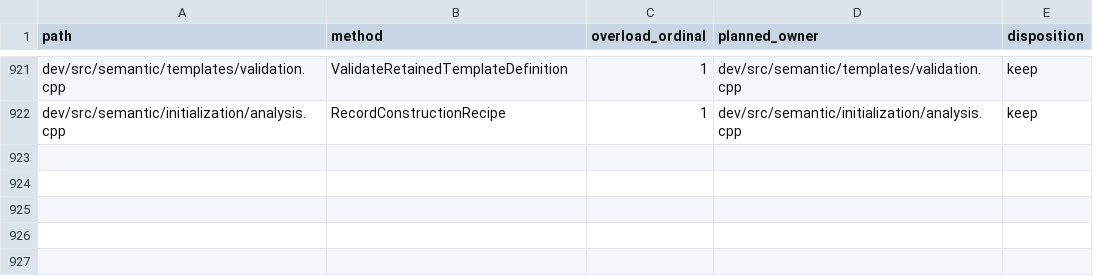
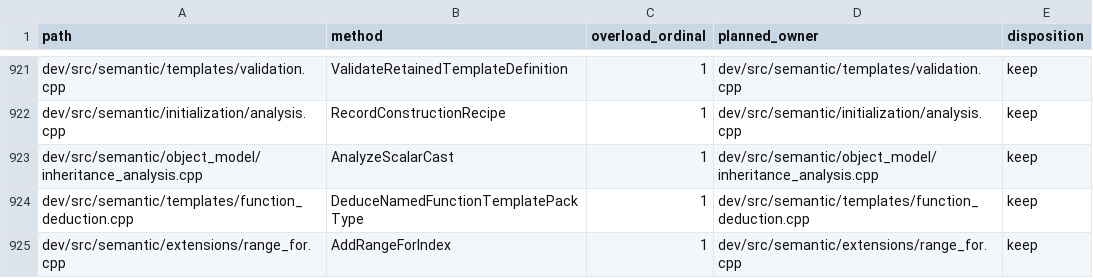
Before and after one commit to vishvananda/cppgm-extended, a TSV file: scripts/architecture/compiler-semantic-symbol-owners.tsv, drawn as a sheet; only a part is shown, gaps mark what is left out.

Commit message:
Refactor compiler responsibilities to satisfy function-size audit

```diff
--- a/scripts/architecture/compiler-semantic-symbol-owners.tsv
+++ b/scripts/architecture/compiler-semantic-symbol-owners.tsv
@@ -922 +922,4 @@ dev/src/semantic/templates/validation.cpp	ValidateRetainedTemplateDefinition	1	d
 dev/src/semantic/initialization/analysis.cpp	RecordConstructionRecipe	1	dev/src/semantic/initialization/analysis.cpp	keep
+dev/src/semantic/object_model/inheritance_analysis.cpp	AnalyzeScalarCast	1	dev/src/semantic/object_model/inheritance_analysis.cpp	keep
+dev/src/semantic/templates/function_deduction.cpp	DeduceNamedFunctionTemplatePackType	1	dev/src/semantic/templates/function_deduction.cpp	keep
+dev/src/semantic/extensions/range_for.cpp	AddRangeForIndex	1	dev/src/semantic/extensions/range_for.cpp	keep
```
Also changed, not shown: scripts/architecture/compiler-lowering-symbol-owners.tsv, 11 other files.
